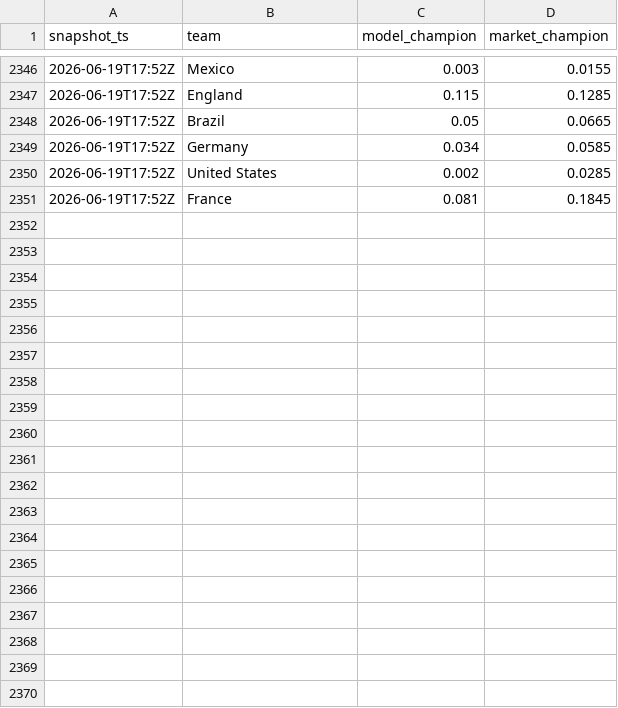
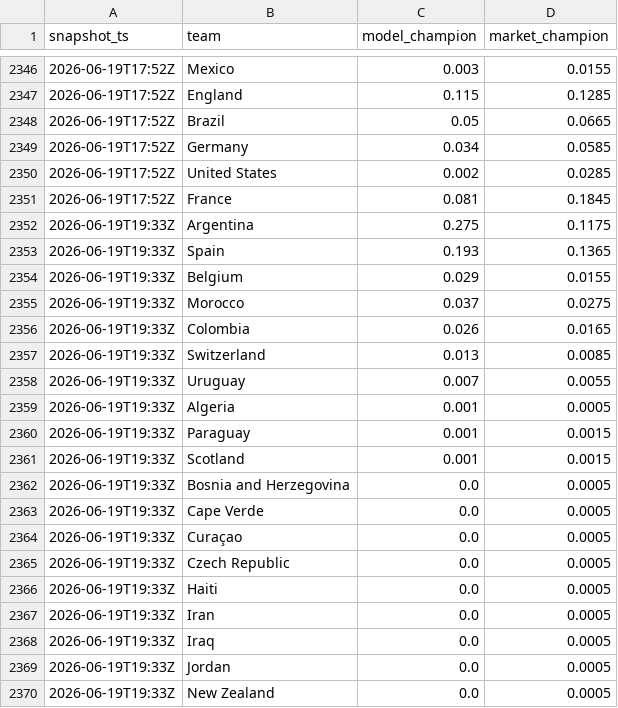
Before and after one commit to matteodethomasis-svg/wc2026-model, a CSV file: reports/track_record_outright_ledger.csv, drawn as a sheet; only a part is shown, gaps mark what is left out; the diff covers the shown part only.

```diff
--- a/reports/track_record_outright_ledger.csv
+++ b/reports/track_record_outright_ledger.csv
@@ -2351 +2351,20 @@ snapshot_ts,team,model_champion,market_champion
 2026-06-19T17:52Z,France,0.081,0.1845
+2026-06-19T19:33Z,Argentina,0.275,0.1175
+2026-06-19T19:33Z,Spain,0.193,0.1365
+2026-06-19T19:33Z,Belgium,0.029,0.0155
+2026-06-19T19:33Z,Morocco,0.037,0.0275
+2026-06-19T19:33Z,Colombia,0.026,0.0165
+2026-06-19T19:33Z,Switzerland,0.013,0.0085
+2026-06-19T19:33Z,Uruguay,0.007,0.0055
+2026-06-19T19:33Z,Algeria,0.001,0.0005
+2026-06-19T19:33Z,Paraguay,0.001,0.0015
+2026-06-19T19:33Z,Scotland,0.001,0.0015
+2026-06-19T19:33Z,Bosnia and Herzegovina,0.0,0.0005
+2026-06-19T19:33Z,Cape Verde,0.0,0.0005
+2026-06-19T19:33Z,Curaçao,0.0,0.0005
+2026-06-19T19:33Z,Czech Republic,0.0,0.0005
+2026-06-19T19:33Z,Haiti,0.0,0.0005
+2026-06-19T19:33Z,Iran,0.0,0.0005
+2026-06-19T19:33Z,Iraq,0.0,0.0005
+2026-06-19T19:33Z,Jordan,0.0,0.0005
+2026-06-19T19:33Z,New Zealand,0.0,0.0005
```
Also changed, not shown: 28 added rows elsewhere in this file, data/interim/polymarket_world_cup_winner.csv, data/interim/wc2026_expected_lineups_espn.csv, 5 other files.
